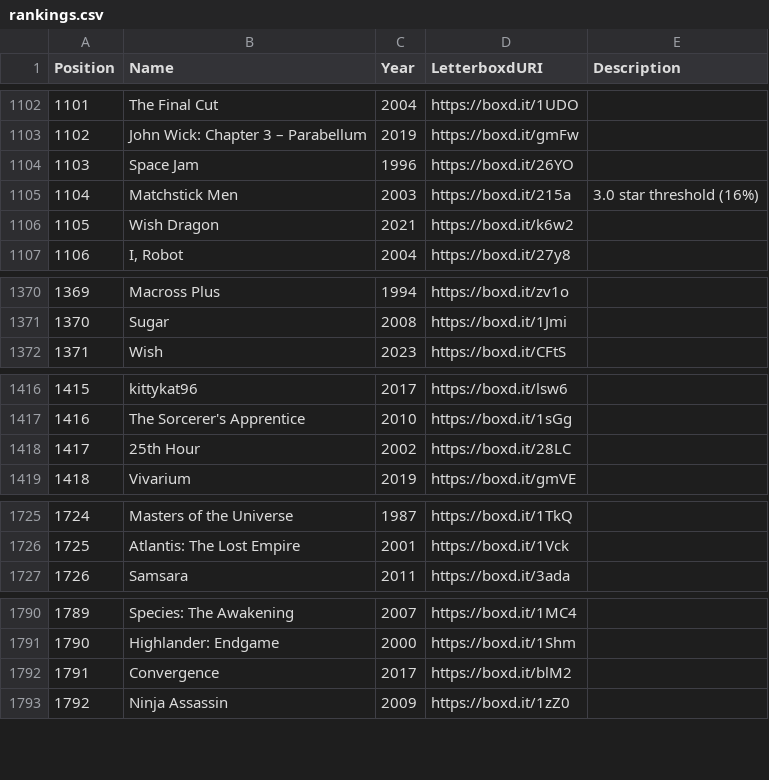
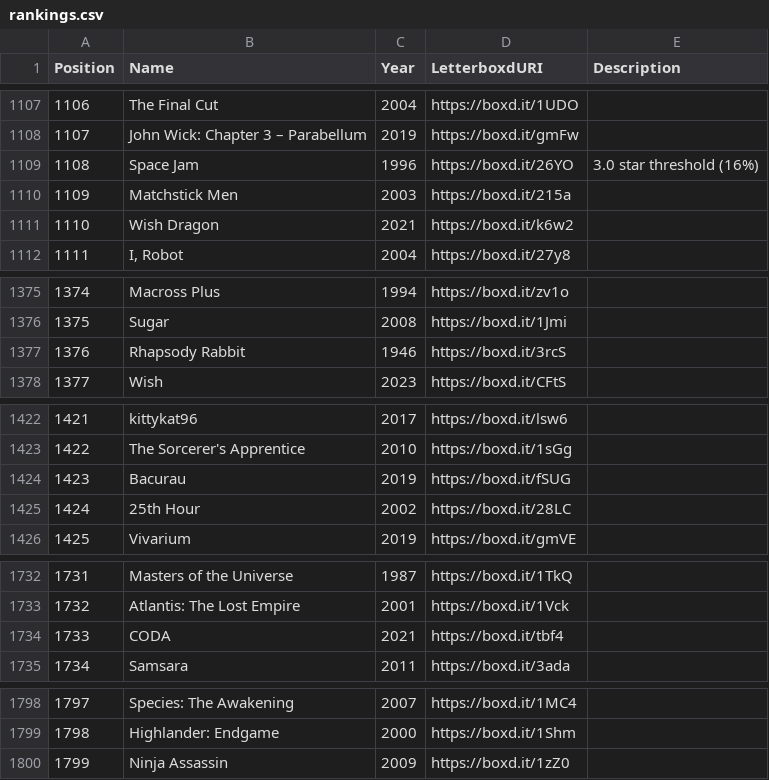
Before and after one commit to MrHen/movie-sorter, a CSV file: rankings.csv, drawn as a sheet; only a part is shown, gaps mark what is left out; removed rows and columns are numbered as before the commit, all else as after; the diff covers the shown part only; the diff names each change by its address in the sheet, - before the commit and + after, or states it on an @@ line.

```diff
--- a/rankings.csv
+++ b/rankings.csv
@@ column A (Position) renumbered from row 132 down @@
-E1109 (Description): (empty)
+E1109 (Description): 3.0 star threshold (16%)
-E1110 (Description): 3.0 star threshold (16%)
+E1110 (Description): (empty)
+row 1377: 1376 | Rhapsody Rabbit | 1946 | https://boxd.it/3rcS
+row 1424: 1423 | Bacurau | 2019 | https://boxd.it/fSUG
+row 1734: 1733 | CODA | 2021 | https://boxd.it/tbf4
-row 1792: 1791 | Convergence | 2017 | https://boxd.it/blM2
```
Also changed, not shown: 5 added rows, 5 moved rows and 4 edited cells elsewhere in this file, 1 other file.
